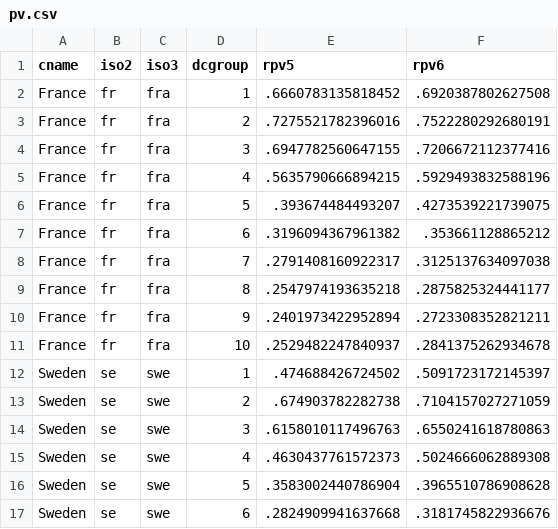
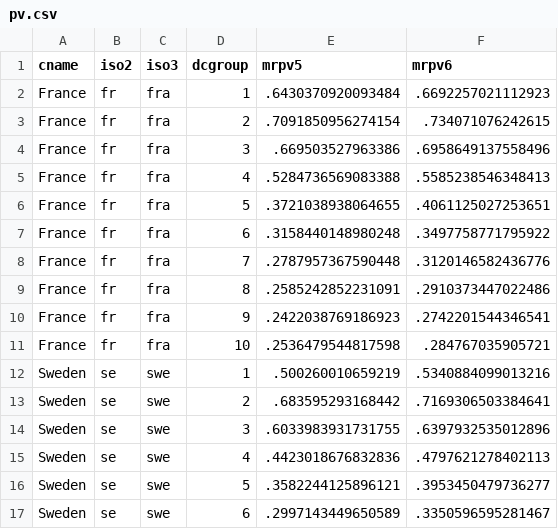
Before and after one commit to Jayecon/master, a CSV file: LIS/pv.csv, drawn as a sheet; only a part is shown; the diff covers the shown part only.

```diff
--- a/LIS/pv.csv
+++ b/LIS/pv.csv
@@ -1,17 +1,17 @@
-cname,iso2,iso3,dcgroup,rpv5,rpv6
-France,fr,fra,1,.6660783135818452,.6920387802627508
-France,fr,fra,2,.7275521782396016,.7522280292680191
-France,fr,fra,3,.6947782560647155,.7206672112377416
-France,fr,fra,4,.5635790666894215,.5929493832588196
-France,fr,fra,5,.393674484493207,.4273539221739075
-France,fr,fra,6,.3196094367961382,.353661128865212
-France,fr,fra,7,.2791408160922317,.3125137634097038
-France,fr,fra,8,.2547974193635218,.2875825324441177
-France,fr,fra,9,.2401973422952894,.2723308352821211
-France,fr,fra,10,.2529482247840937,.2841375262934678
-Sweden,se,swe,1,.474688426724502,.5091723172145397
-Sweden,se,swe,2,.674903782282738,.7104157027271059
-Sweden,se,swe,3,.6158010117496763,.6550241618780863
-Sweden,se,swe,4,.4630437761572373,.5024666062889308
-Sweden,se,swe,5,.3583002440786904,.3965510786908628
-Sweden,se,swe,6,.2824909941637668,.3181745822936676
+cname,iso2,iso3,dcgroup,mrpv5,mrpv6
+France,fr,fra,1,.6430370920093484,.6692257021112923
+France,fr,fra,2,.7091850956274154,.734071076242615
+France,fr,fra,3,.669503527963386,.6958649137558496
+France,fr,fra,4,.5284736569083388,.5585238546348413
+France,fr,fra,5,.3721038938064655,.4061125027253651
+France,fr,fra,6,.3158440148980248,.3497758771795922
+France,fr,fra,7,.2787957367590448,.3120146582436776
+France,fr,fra,8,.2585242852231091,.2910373447022486
+France,fr,fra,9,.2422038769186923,.2742201544346541
+France,fr,fra,10,.2536479544817598,.284767035905721
+Sweden,se,swe,1,.500260010659219,.5340884099013216
+Sweden,se,swe,2,.683595293168442,.7169306503384641
+Sweden,se,swe,3,.6033983931731755,.6397932535012896
+Sweden,se,swe,4,.4423018676832836,.4797621278402113
+Sweden,se,swe,5,.3582244125896121,.3953450479736277
+Sweden,se,swe,6,.2997143449650589,.3350596595281467
```
Also changed, not shown: 88 edited cells elsewhere in this file, 18 other files.
